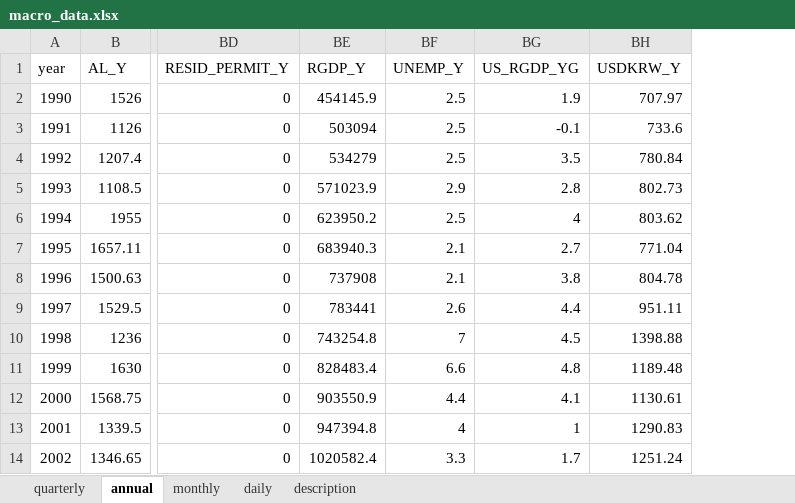
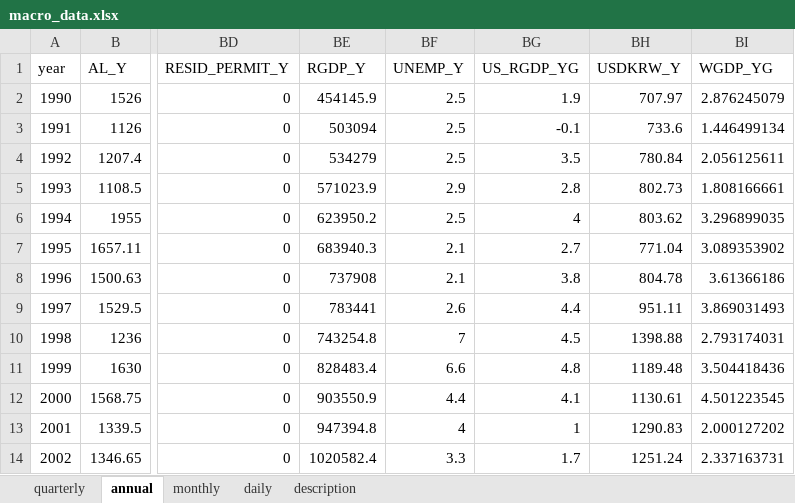
Before and after one commit to morner75/GetMacroData, an Excel workbook: Output/macro_data.xlsx, sheet annual, drawn as a sheet; only a part is shown, gaps mark what is left out; values as stored, in another font and other column widths than the file's, no borders; the diff names each change by its address in the sheet, - before the commit and + after, or states it on an @@ line.

```diff
--- a/Output/macro_data.xlsx (sheet annual)
+++ b/Output/macro_data.xlsx (sheet annual)
+column BI (WGDP_YG), rows 2-14: 2.876245079 | 1.446499134 | 2.056125611 | 1.808166661 | 3.296899035 | 3.089353902 | 3.61366186 | 3.869031493 | 2.793174031 | 3.504418436 | 4.501223545 | 2.000127202 | 2.337163731
```
Also changed, not shown: 2 other files.
